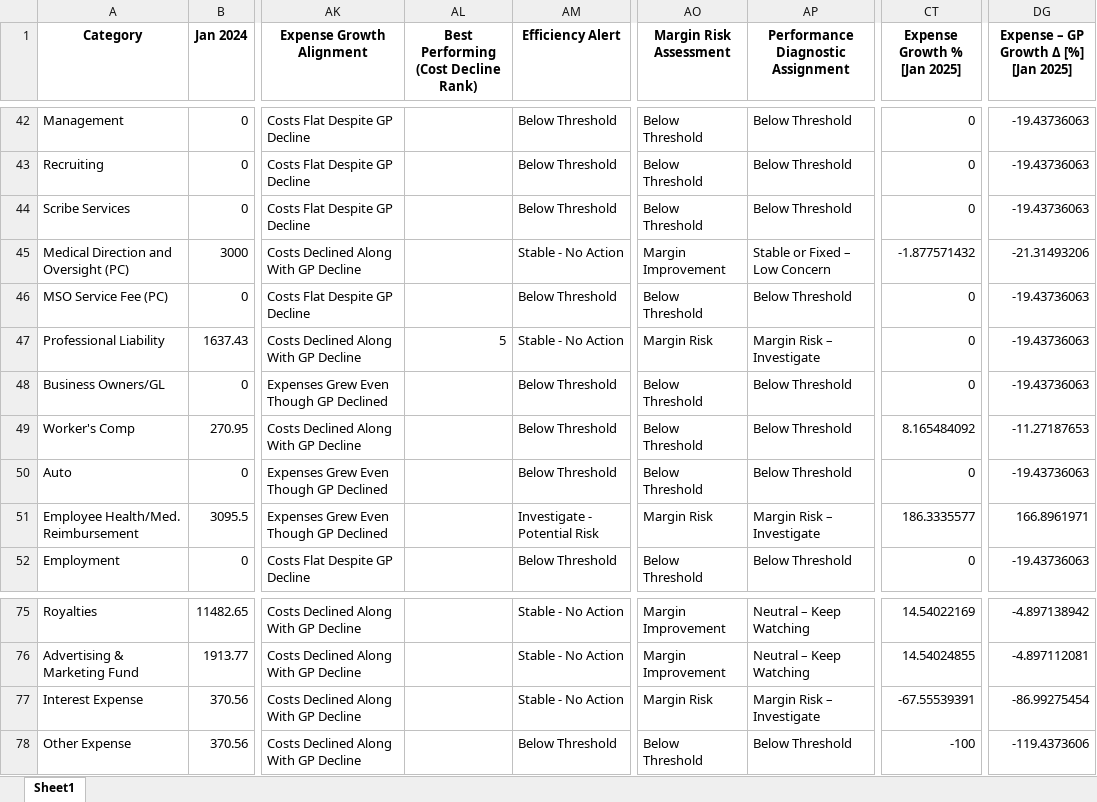
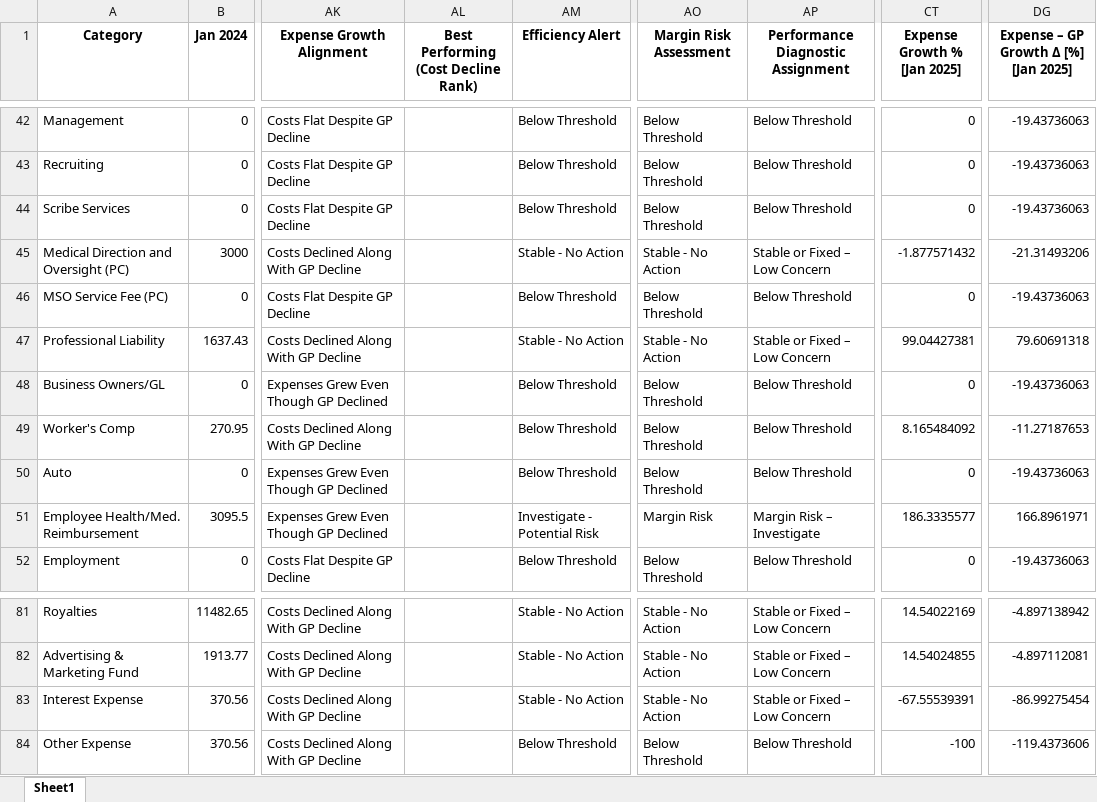
Before and after one commit to gkotzbauer/expense_management_analytics-ZNC07, an Excel workbook: public/expense-analysis.xlsx, sheet Sheet1, drawn as a sheet; only a part is shown, gaps mark what is left out; values as stored, in another font and other column widths than the file's, no borders; addresses are those after the commit; the diff covers the shown part only; the diff names each change by its address in the sheet, - before the commit and + after, or states it on an @@ line.

Commit message:
Update expense-analysis.xlsx with new data for Key Insights, Margin Risk Assessment, Most Recent Month Key Insights, Expense Trends, and Expense Projection sections

```diff
--- a/public/expense-analysis.xlsx (sheet Sheet1)
+++ b/public/expense-analysis.xlsx (sheet Sheet1)
-AO45 (Margin Risk Assessment): Margin Improvement
+AO45 (Margin Risk Assessment): Stable - No Action
-AL47: 5
+AL47: (empty)
-AO47 (Margin Risk Assessment): Margin Risk
+AO47 (Margin Risk Assessment): Stable - No Action
-AP47: Margin Risk – Investigate
+AP47: Stable or Fixed – Low Concern
-CT47 (Expense Growth % [Jan 2025]): 0
+CT47 (Expense Growth % [Jan 2025]): 99.04427381
-DG47: -19.43736063
+DG47: 79.60691318
-AO81:AO82 (Margin Risk Assessment): Margin Improvement
+AO81:AO82 (Margin Risk Assessment): Stable - No Action
-AP81:AP82: Neutral – Keep Watching
+AP81:AP82: Stable or Fixed – Low Concern
-AO83 (Margin Risk Assessment): Margin Risk
+AO83 (Margin Risk Assessment): Stable - No Action
-AP83: Margin Risk – Investigate
+AP83: Stable or Fixed – Low Concern
```
Also changed, not shown: 6 added rows and 111 edited cells elsewhere in this sheet.
